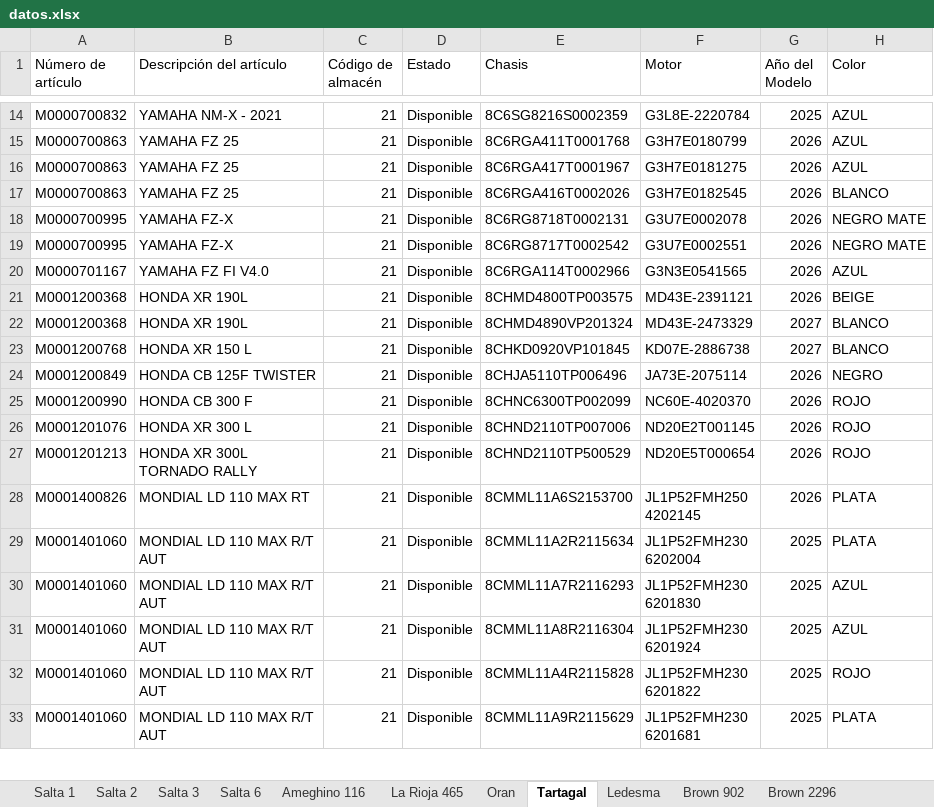
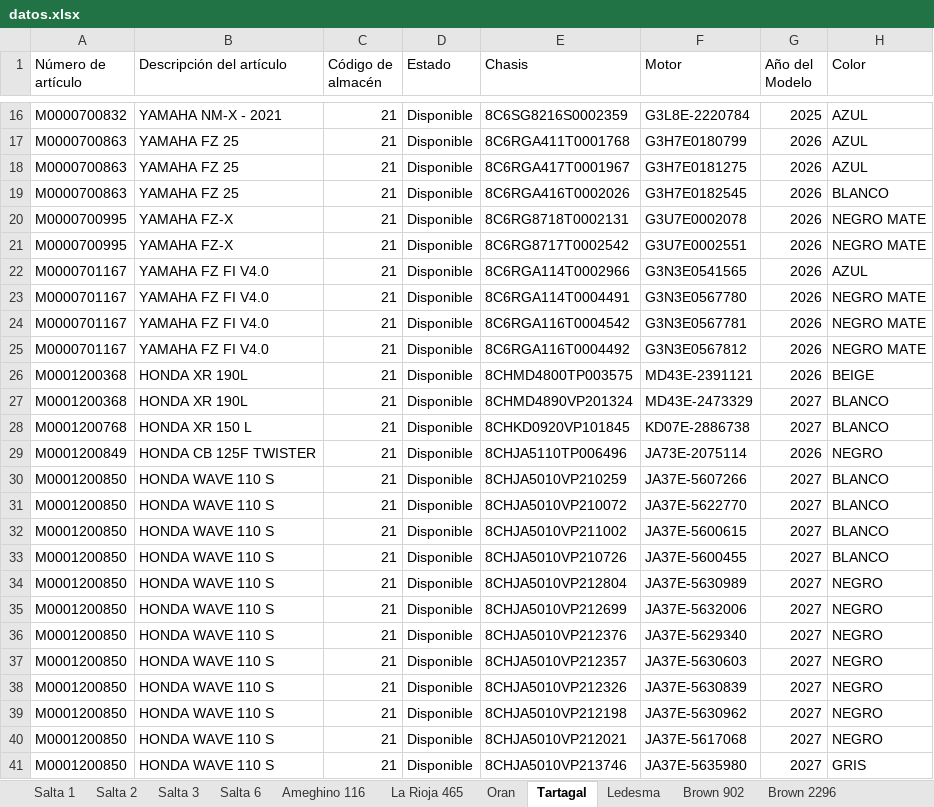
Before and after one commit to yuhmaksuc095-beep/logistica-jujuy, an Excel workbook: datos.xlsx, sheet Tartagal, drawn as a sheet; only a part is shown, gaps mark what is left out; the shorter side is filled out with more unchanged rows; values as stored, in another font and other column widths than the file's, no borders; the diff covers the shown part only; the diff names each change by its address in the sheet, - before the commit and + after, or states it on an @@ line.

```diff
--- a/datos.xlsx (sheet Tartagal)
+++ b/datos.xlsx (sheet Tartagal)
+row 23: M0000701167 | YAMAHA FZ FI V4.0 | 21 | Disponible | 8C6RGA114T0004491 | G3N3E0567780 | 2026 | NEGRO MATE
+row 24: M0000701167 | YAMAHA FZ FI V4.0 | 21 | Disponible | 8C6RGA116T0004542 | G3N3E0567781 | 2026 | NEGRO MATE
+row 25: M0000701167 | YAMAHA FZ FI V4.0 | 21 | Disponible | 8C6RGA116T0004492 | G3N3E0567812 | 2026 | NEGRO MATE
+row 30: M0001200850 | HONDA WAVE 110 S | 21 | Disponible | 8CHJA5010VP210259 | JA37E-5607266 | 2027 | BLANCO
+row 31: M0001200850 | HONDA WAVE 110 S | 21 | Disponible | 8CHJA5010VP210072 | JA37E-5622770 | 2027 | BLANCO
+row 32: M0001200850 | HONDA WAVE 110 S | 21 | Disponible | 8CHJA5010VP211002 | JA37E-5600615 | 2027 | BLANCO
+row 33: M0001200850 | HONDA WAVE 110 S | 21 | Disponible | 8CHJA5010VP210726 | JA37E-5600455 | 2027 | BLANCO
+row 34: M0001200850 | HONDA WAVE 110 S | 21 | Disponible | 8CHJA5010VP212804 | JA37E-5630989 | 2027 | NEGRO
+row 35: M0001200850 | HONDA WAVE 110 S | 21 | Disponible | 8CHJA5010VP212699 | JA37E-5632006 | 2027 | NEGRO
+row 36: M0001200850 | HONDA WAVE 110 S | 21 | Disponible | 8CHJA5010VP212376 | JA37E-5629340 | 2027 | NEGRO
+row 37: M0001200850 | HONDA WAVE 110 S | 21 | Disponible | 8CHJA5010VP212357 | JA37E-5630603 | 2027 | NEGRO
+row 38: M0001200850 | HONDA WAVE 110 S | 21 | Disponible | 8CHJA5010VP212326 | JA37E-5630839 | 2027 | NEGRO
+row 39: M0001200850 | HONDA WAVE 110 S | 21 | Disponible | 8CHJA5010VP212198 | JA37E-5630962 | 2027 | NEGRO
+row 40: M0001200850 | HONDA WAVE 110 S | 21 | Disponible | 8CHJA5010VP212021 | JA37E-5617068 | 2027 | NEGRO
+row 41: M0001200850 | HONDA WAVE 110 S | 21 | Disponible | 8CHJA5010VP213746 | JA37E-5635980 | 2027 | GRIS
```
Also changed, not shown: 45 added rows and 2 removed rows elsewhere in this sheet, sheet Cochuchal, sheet Brown 2235, sheet La Rioja 465, sheet Brown 2296, sheet Salta 2, sheet Oran, 7 more sheets.
